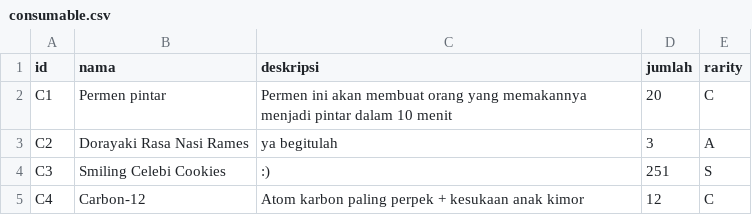
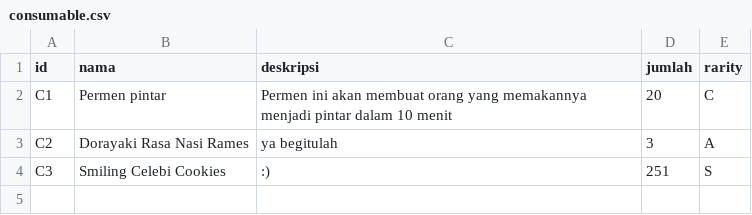
Before and after one commit to alifiarahmah/Tubes-Doraemonangis, a CSV file: consumable.csv, drawn as a sheet.

```diff
--- a/consumable.csv
+++ b/consumable.csv
@@ -4,2 +4 @@ C2,Dorayaki Rasa Nasi Rames,ya begitulah,3,A
 C3,Smiling Celebi Cookies,:),251,S
-C4,Carbon-12,Atom karbon paling perpek + kesukaan anak kimor,12,C
```
Also changed, not shown: gadget.csv, 5 other files.
